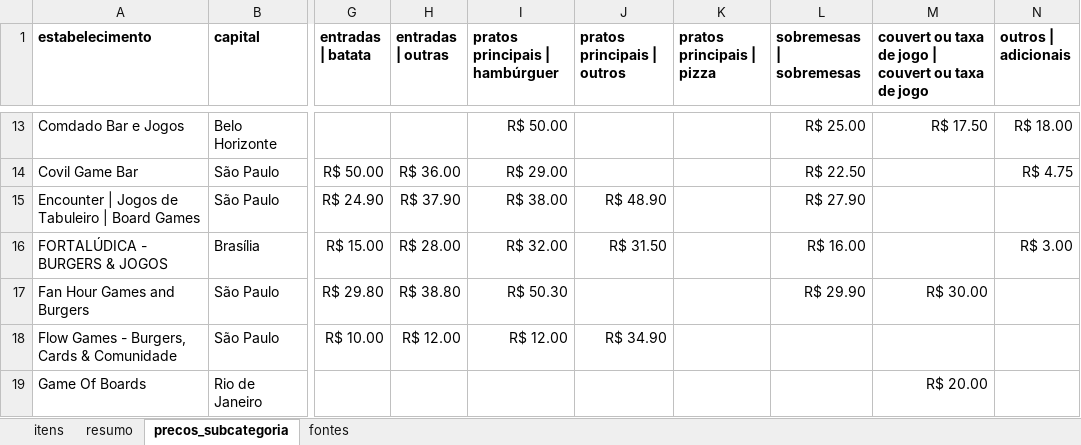
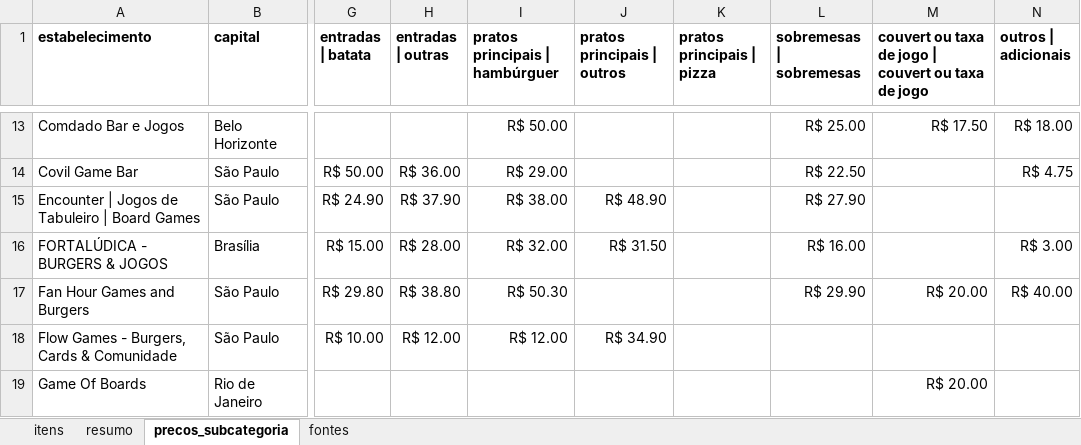
Before and after one commit to eusouopeu/luderia-tcc, an Excel workbook: dados/[B1] Estabelecimentos e cardapios/cardapios/B1_cardapios_itens_precos.xlsx, sheet precos_subcategoria, drawn as a sheet; only a part is shown, gaps mark what is left out; values as stored, in another font and other column widths than the file's, no borders; the diff names each change by its address in the sheet, - before the commit and + after, or states it on an @@ line.

```diff
--- a/dados/[B1] Estabelecimentos e cardapios/cardapios/B1_cardapios_itens_precos.xlsx (sheet precos_subcategoria)
+++ b/dados/[B1] Estabelecimentos e cardapios/cardapios/B1_cardapios_itens_precos.xlsx (sheet precos_subcategoria)
-M17: R$ 30.00
+M17: R$ 20.00
-N17 (outros | adicionais): (empty)
+N17 (outros | adicionais): R$ 40.00
```
Also changed, not shown: sheet resumo, sheet itens, 11 other files.
